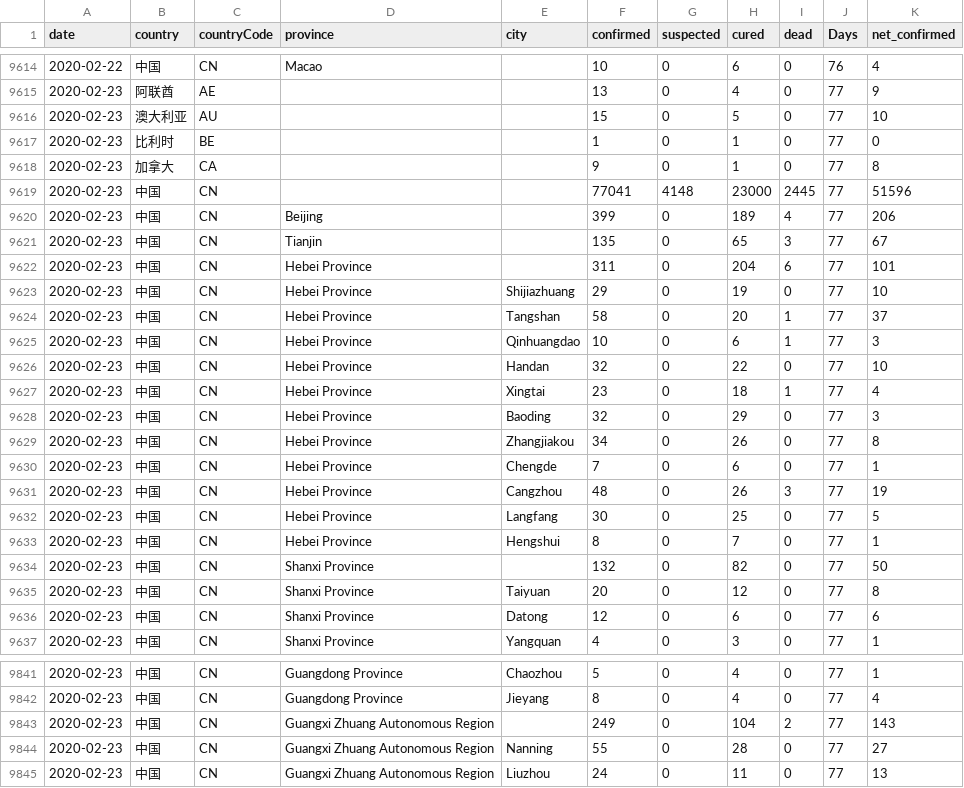
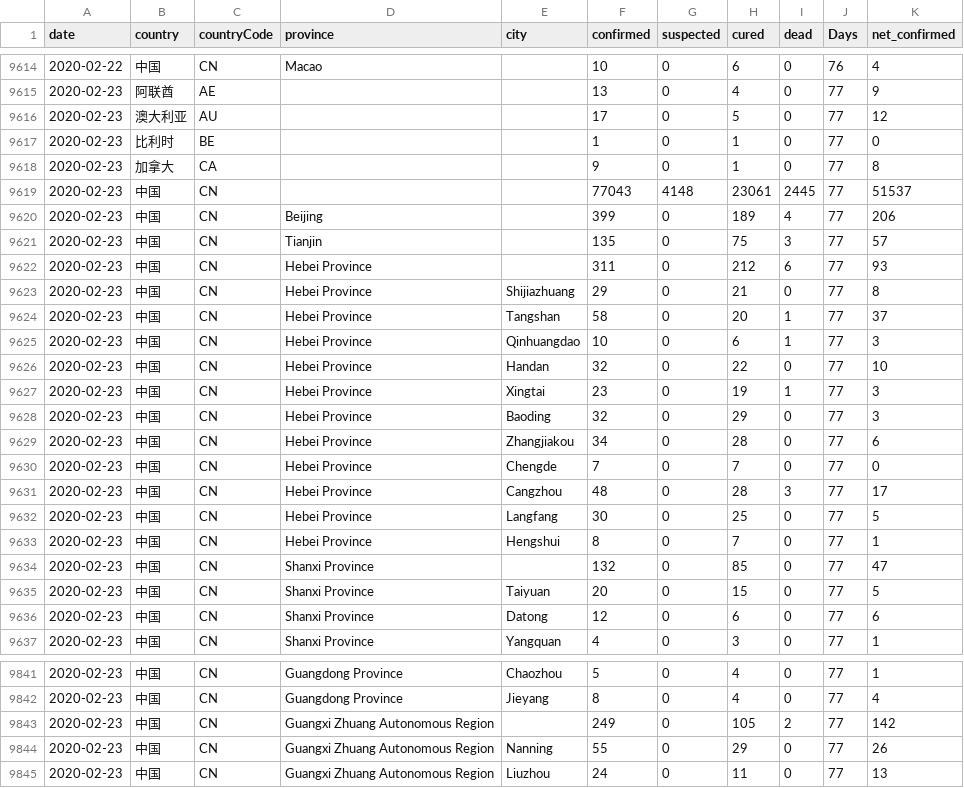
Before and after one commit to YiranJing/Coronavirus-Epidemic-COVID-19, a CSV file: data/DXYArea.csv, drawn as a sheet; only a part is shown, gaps mark what is left out; the diff covers the shown part only.

```diff
--- a/data/DXYArea.csv
+++ b/data/DXYArea.csv
@@ -9615,10 +9615,10 @@ date,country,countryCode,province,city,confirmed,suspected,cured,dead,Days,net_c
 2020-02-23,阿联酋,AE,,,13,0,4,0,77,9
-2020-02-23,澳大利亚,AU,,,15,0,5,0,77,10
+2020-02-23,澳大利亚,AU,,,17,0,5,0,77,12
 2020-02-23,比利时,BE,,,1,0,1,0,77,0
 2020-02-23,加拿大,CA,,,9,0,1,0,77,8
-2020-02-23,中国,CN,,,77041,4148,23000,2445,77,51596
+2020-02-23,中国,CN,,,77043,4148,23061,2445,77,51537
 2020-02-23,中国,CN,Beijing,,399,0,189,4,77,206
-2020-02-23,中国,CN,Tianjin,,135,0,65,3,77,67
-2020-02-23,中国,CN,Hebei Province,,311,0,204,6,77,101
-2020-02-23,中国,CN,Hebei Province,Shijiazhuang,29,0,19,0,77,10
+2020-02-23,中国,CN,Tianjin,,135,0,75,3,77,57
+2020-02-23,中国,CN,Hebei Province,,311,0,212,6,77,93
+2020-02-23,中国,CN,Hebei Province,Shijiazhuang,29,0,21,0,77,8
 2020-02-23,中国,CN,Hebei Province,Tangshan,58,0,20,1,77,37
@@ -9626,11 +9626,11 @@ date,country,countryCode,province,city,confirmed,suspected,cured,dead,Days,net_c
 2020-02-23,中国,CN,Hebei Province,Handan,32,0,22,0,77,10
-2020-02-23,中国,CN,Hebei Province,Xingtai,23,0,18,1,77,4
+2020-02-23,中国,CN,Hebei Province,Xingtai,23,0,19,1,77,3
 2020-02-23,中国,CN,Hebei Province,Baoding,32,0,29,0,77,3
-2020-02-23,中国,CN,Hebei Province,Zhangjiakou,34,0,26,0,77,8
-2020-02-23,中国,CN,Hebei Province,Chengde,7,0,6,0,77,1
-2020-02-23,中国,CN,Hebei Province,Cangzhou,48,0,26,3,77,19
+2020-02-23,中国,CN,Hebei Province,Zhangjiakou,34,0,28,0,77,6
+2020-02-23,中国,CN,Hebei Province,Chengde,7,0,7,0,77,0
+2020-02-23,中国,CN,Hebei Province,Cangzhou,48,0,28,3,77,17
 2020-02-23,中国,CN,Hebei Province,Langfang,30,0,25,0,77,5
 2020-02-23,中国,CN,Hebei Province,Hengshui,8,0,7,0,77,1
-2020-02-23,中国,CN,Shanxi Province,,132,0,82,0,77,50
-2020-02-23,中国,CN,Shanxi Province,Taiyuan,20,0,12,0,77,8
+2020-02-23,中国,CN,Shanxi Province,,132,0,85,0,77,47
+2020-02-23,中国,CN,Shanxi Province,Taiyuan,20,0,15,0,77,5
 2020-02-23,中国,CN,Shanxi Province,Datong,12,0,6,0,77,6
@@ -9842,4 +9842,4 @@ date,country,countryCode,province,city,confirmed,suspected,cured,dead,Days,net_c
 2020-02-23,中国,CN,Guangdong Province,Jieyang,8,0,4,0,77,4
-2020-02-23,中国,CN,Guangxi Zhuang Autonomous Region,,249,0,104,2,77,143
-2020-02-23,中国,CN,Guangxi Zhuang Autonomous Region,Nanning,55,0,28,0,77,27
+2020-02-23,中国,CN,Guangxi Zhuang Autonomous Region,,249,0,105,2,77,142
+2020-02-23,中国,CN,Guangxi Zhuang Autonomous Region,Nanning,55,0,29,0,77,26
 2020-02-23,中国,CN,Guangxi Zhuang Autonomous Region,Liuzhou,24,0,11,0,77,13
```
Also changed, not shown: 1 added row and 61 edited cells elsewhere in this file, data/DXY_Chinese.csv, 4 other files.
